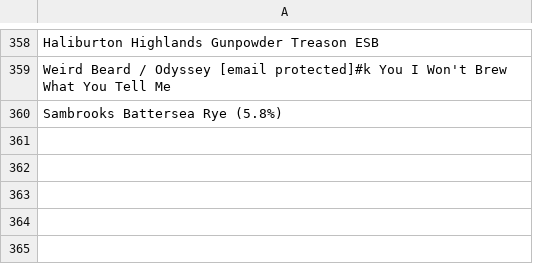
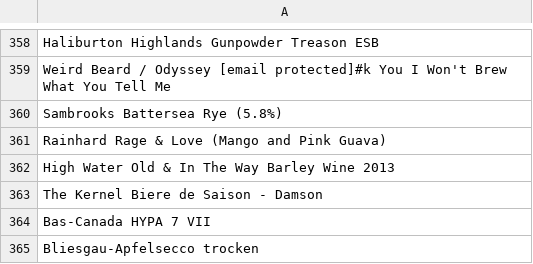
Before and after one commit to LukeBetham/beer_recommender, a CSV file: not_found.csv, drawn as a sheet; only a part is shown, gaps mark what is left out; the diff names each change by its address in the sheet, - before the commit and + after, or states it on an @@ line.

```diff
--- a/not_found.csv
+++ b/not_found.csv
+row 361: Rainhard Rage & Love (Mango and Pink Guava)
+row 362: High Water Old & In The Way Barley Wine 2013
+row 363: The Kernel Biere de Saison - Damson
+row 364: Bas-Canada HYPA 7 VII
+row 365: Bliesgau-Apfelsecco trocken
```
Also changed, not shown: 3 other files.
